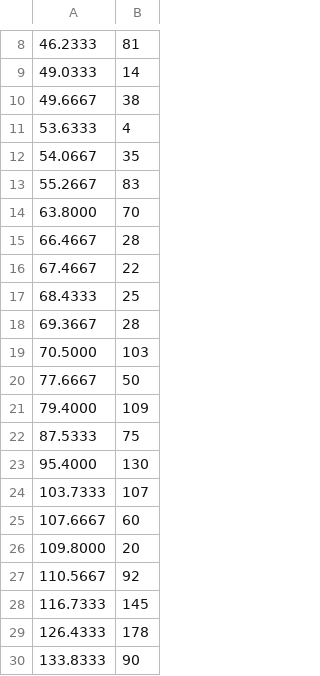
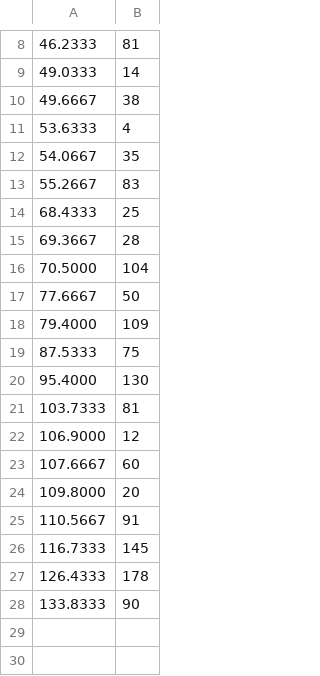
Before and after one commit to pedrosandoval2507-web/video-use, a TSV file: reels/episodes/ep17/body/edl.tsv, drawn as a sheet; only a part is shown, gaps mark what is left out.

```diff
--- a/reels/episodes/ep17/body/edl.tsv
+++ b/reels/episodes/ep17/body/edl.tsv
@@ -13,8 +13,5 @@
 55.2667	83
-63.8000	70
-66.4667	28
-67.4667	22
 68.4333	25
 69.3667	28
-70.5000	103
+70.5000	104
 77.6667	50
@@ -23,6 +20,7 @@
 95.4000	130
-103.7333	107
+103.7333	81
+106.9000	12
 107.6667	60
 109.8000	20
-110.5667	92
+110.5667	91
 116.7333	145
```
Also changed, not shown: reels/episodes/ep17/body/raw_words.tsv, reels/episodes/ep17/body/words.tsv, 57 other files.
